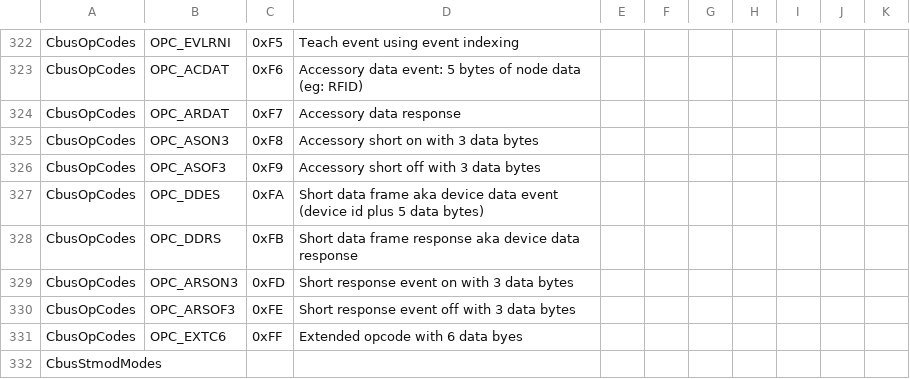
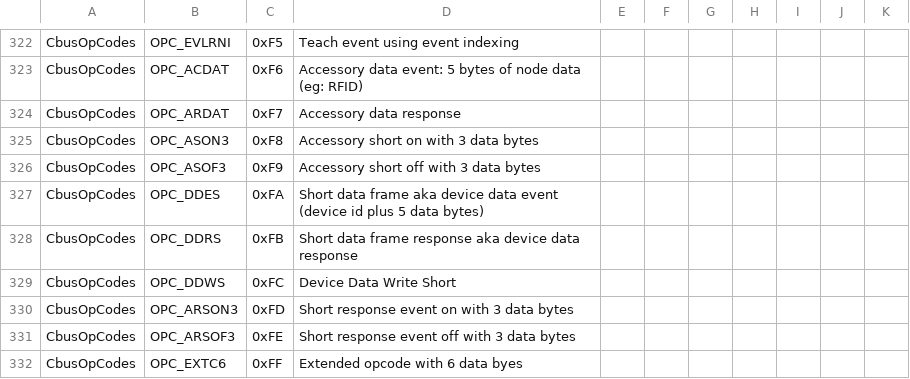
Before and after one commit to MERG-DEV/cbusdefs, a CSV file: cbusdefs.csv, drawn as a sheet; only a part is shown, gaps mark what is left out; the shorter side is filled out with more unchanged rows.

```diff
--- a/cbusdefs.csv
+++ b/cbusdefs.csv
@@ -328,2 +328,3 @@ CbusOpCodes,OPC_DDES,0xFA,Short data frame aka device data event (device id plus
 CbusOpCodes,OPC_DDRS,0xFB,Short data frame response aka device data response
+CbusOpCodes,OPC_DDWS,0xFC,Device Data Write Short
 CbusOpCodes,OPC_ARSON3,0xFD,Short response event on with 3 data bytes
```
Also changed, not shown: 4 other files.
